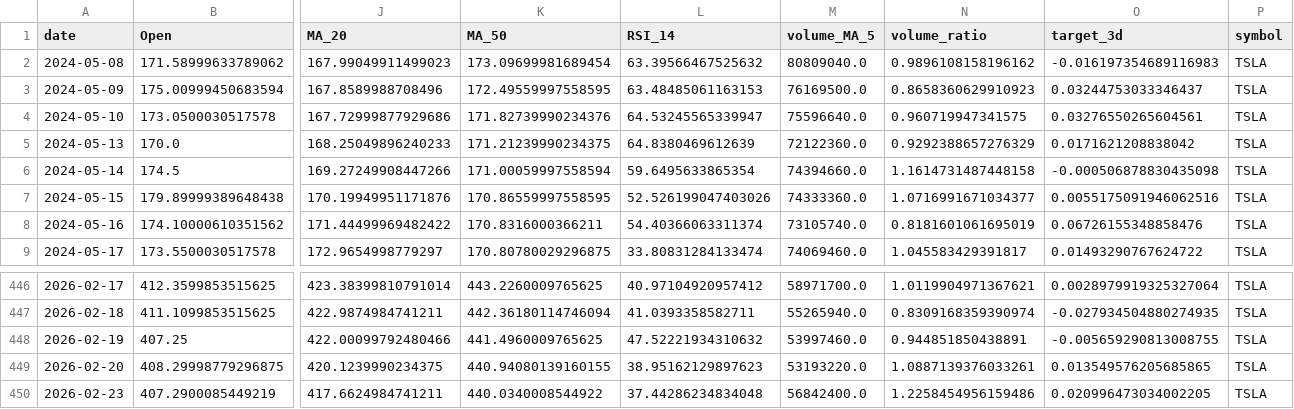
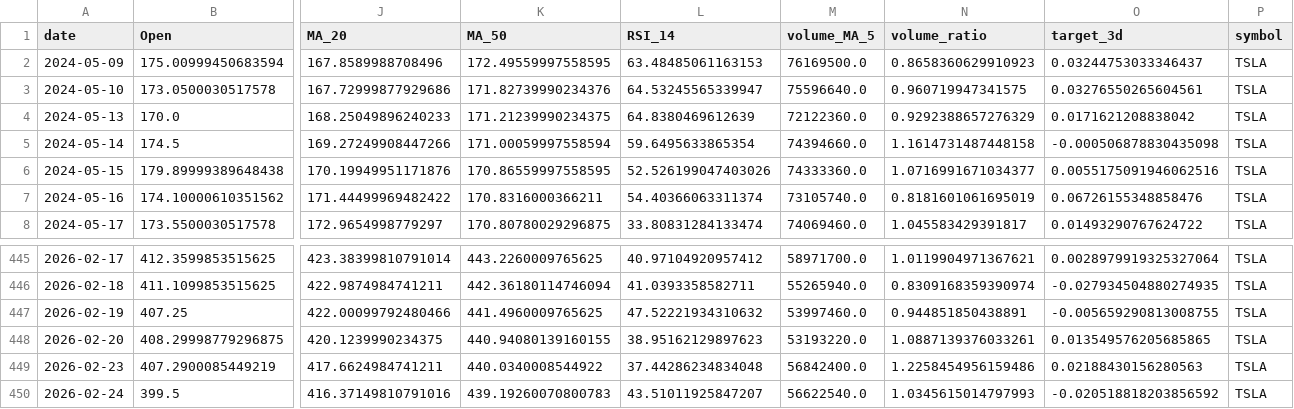
Before and after one commit to adam-hassen/stock-auto-update, a CSV file: data/TSLA.csv, drawn as a sheet; only a part is shown, gaps mark what is left out; removed rows and columns are numbered as before the commit, all else as after; rows hold the shown columns only; the diff names each change by its address in the sheet, - before the commit and + after, or states it on an @@ line.

```diff
--- a/data/TSLA.csv
+++ b/data/TSLA.csv
-row 2: 2024-05-08 | 171.58999633789062 | 167.99049911499023 | 173.09699981689454 | 63.39566467525632 | 80809040.0 | 0.9896108158196162 | -0.016197354689116983 | TSLA
-O449 (target_3d): 0.020996473034002205
+O449 (target_3d): 0.02188430156280563
+row 450: 2026-02-24 | 399.5 | 416.37149810791016 | 439.19260070800783 | 43.51011925847207 | 56622540.0 | 1.0345615014797993 | -0.020518818203856592 | TSLA
```
Also changed, not shown: data/AAPL.csv, data/ALL_ACTIONS.csv, 6 other files.
